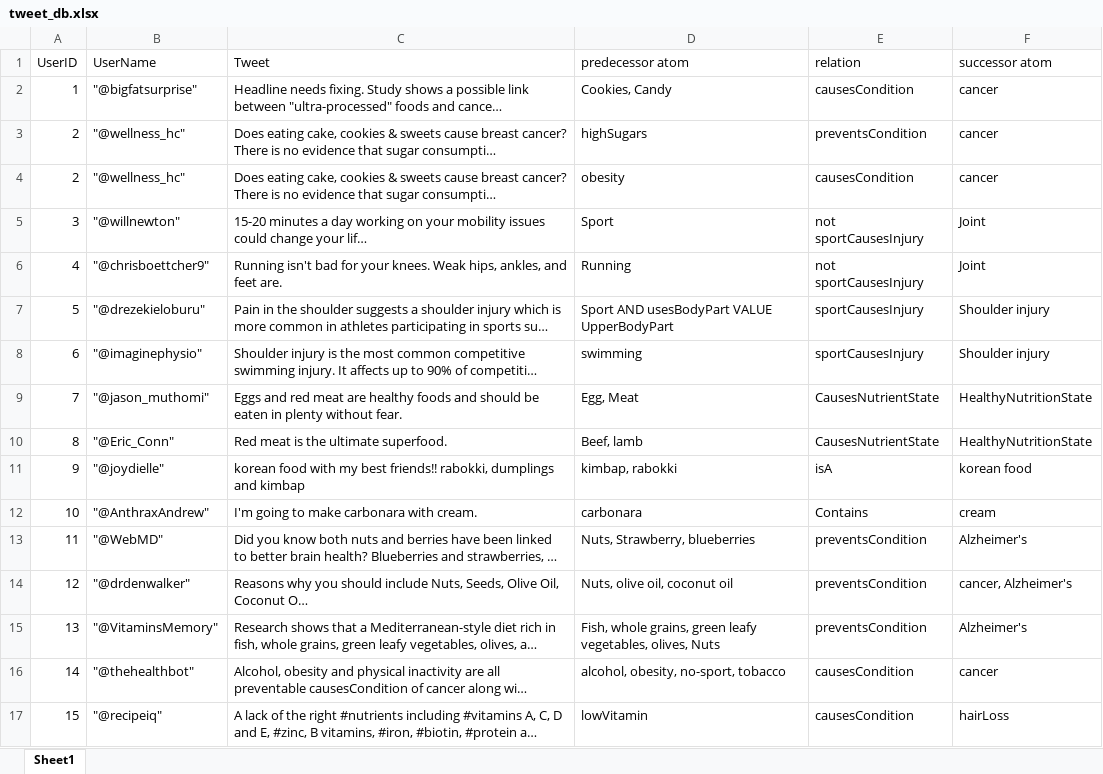
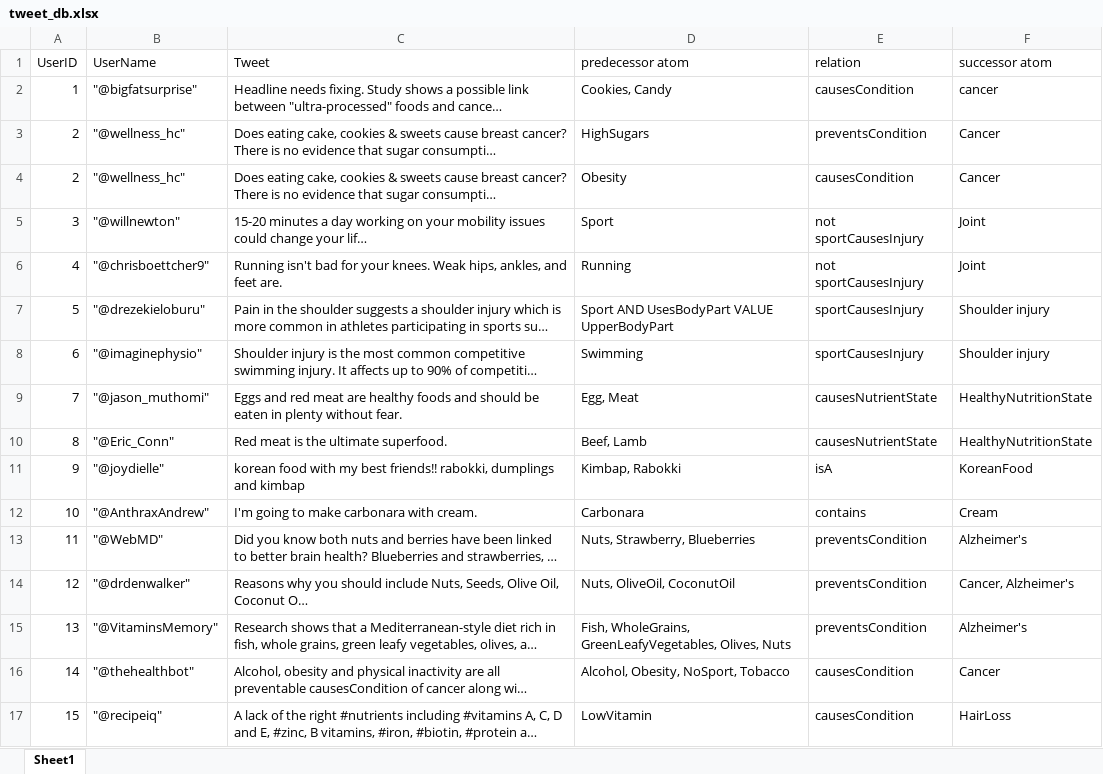
Before and after one commit to mxdfr/IA, an Excel workbook: Agent/tweet_db.xlsx, sheet Sheet1, drawn as a sheet; long unchanged cells end in …; values as stored, in another font and other column widths than the file's, no borders; the diff names each change by its address in the sheet, - before the commit and + after, or states it on an @@ line.

```diff
--- a/Agent/tweet_db.xlsx (sheet Sheet1)
+++ b/Agent/tweet_db.xlsx (sheet Sheet1)
-D3 (predecessor atom): highSugars
+D3 (predecessor atom): HighSugars
-F3:F4 (successor atom): cancer
+F3:F4 (successor atom): Cancer
-D4 (predecessor atom): obesity
+D4 (predecessor atom): Obesity
-D7 (predecessor atom): Sport AND usesBodyPart VALUE UpperBodyPart
+D7 (predecessor atom): Sport AND UsesBodyPart VALUE UpperBodyPart
-D8 (predecessor atom): swimming
+D8 (predecessor atom): Swimming
-E9:E10 (relation): CausesNutrientState
+E9:E10 (relation): causesNutrientState
-D10 (predecessor atom): Beef, lamb
+D10 (predecessor atom): Beef, Lamb
-D11 (predecessor atom): kimbap, rabokki
+D11 (predecessor atom): Kimbap, Rabokki
-F11 (successor atom): korean food
+F11 (successor atom): KoreanFood
-D12 (predecessor atom): carbonara
+D12 (predecessor atom): Carbonara
-E12 (relation): Contains
+E12 (relation): contains
-F12 (successor atom): cream
+F12 (successor atom): Cream
-D13 (predecessor atom): Nuts, Strawberry, blueberries
+D13 (predecessor atom): Nuts, Strawberry, Blueberries
-D14 (predecessor atom): Nuts, olive oil, coconut oil
+D14 (predecessor atom): Nuts, OliveOil, CoconutOil
-F14 (successor atom): cancer, Alzheimer's
+F14 (successor atom): Cancer, Alzheimer's
-D15 (predecessor atom): Fish, whole grains, green leafy vegetables, olives, Nuts
+D15 (predecessor atom): Fish, WholeGrains, GreenLeafyVegetables, Olives, Nuts
-D16 (predecessor atom): alcohol, obesity, no-sport, tobacco
+D16 (predecessor atom): Alcohol, Obesity, NoSport, Tobacco
-F16 (successor atom): cancer
+F16 (successor atom): Cancer
-D17 (predecessor atom): lowVitamin
+D17 (predecessor atom): LowVitamin
-F17 (successor atom): hairLoss
+F17 (successor atom): HairLoss
```
Also changed, not shown: 5 other files.
